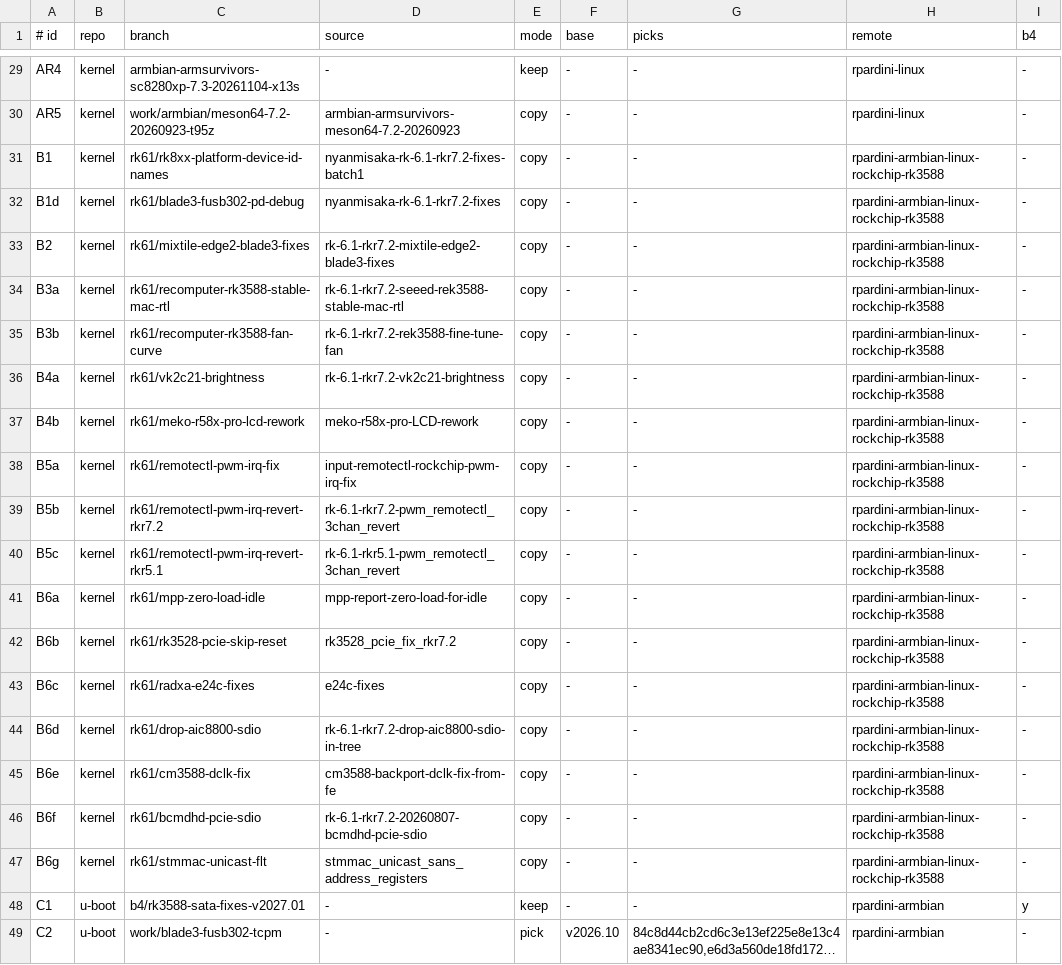
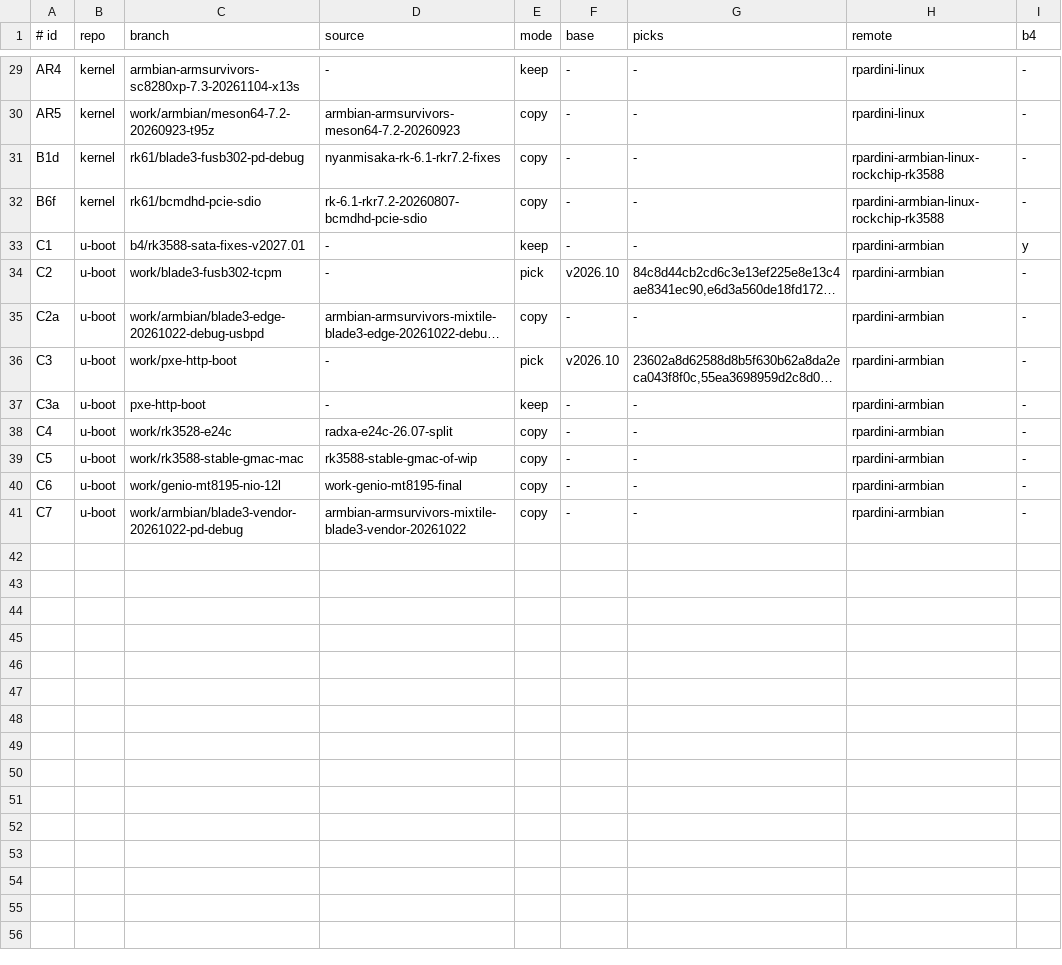
Before and after one commit to rpardini/linux, a TSV file: topics.tsv, drawn as a sheet; only a part is shown, gaps mark what is left out; the shorter side is filled out with more unchanged rows; long unchanged cells end in …; the diff names each change by its address in the sheet, - before the commit and + after, or states it on an @@ line.

```diff
--- a/topics.tsv
+++ b/topics.tsv
-row 31: B1 | kernel | rk61/rk8xx-platform-device-id-names | nyanmisaka-rk-6.1-rkr7.2-fixes-batch1 | copy | - | - | rpardini-armbian-linux-rockchip-rk3588 | -
-row 33: B2 | kernel | rk61/mixtile-edge2-blade3-fixes | rk-6.1-rkr7.2-mixtile-edge2-blade3-fixes | copy | - | - | rpardini-armbian-linux-rockchip-rk3588 | -
-row 34: B3a | kernel | rk61/recomputer-rk3588-stable-mac-rtl | rk-6.1-rkr7.2-seeed-rek3588-stable-mac-rtl | copy | - | - | rpardini-armbian-linux-rockchip-rk3588 | -
-row 35: B3b | kernel | rk61/recomputer-rk3588-fan-curve | rk-6.1-rkr7.2-rek3588-fine-tune-fan | copy | - | - | rpardini-armbian-linux-rockchip-rk3588 | -
-row 36: B4a | kernel | rk61/vk2c21-brightness | rk-6.1-rkr7.2-vk2c21-brightness | copy | - | - | rpardini-armbian-linux-rockchip-rk3588 | -
-row 37: B4b | kernel | rk61/meko-r58x-pro-lcd-rework | meko-r58x-pro-LCD-rework | copy | - | - | rpardini-armbian-linux-rockchip-rk3588 | -
-row 38: B5a | kernel | rk61/remotectl-pwm-irq-fix | input-remotectl-rockchip-pwm-irq-fix | copy | - | - | rpardini-armbian-linux-rockchip-rk3588 | -
-row 39: B5b | kernel | rk61/remotectl-pwm-irq-revert-rkr7.2 | rk-6.1-rkr7.2-pwm_remotectl_3chan_revert | copy | - | - | rpardini-armbian-linux-rockchip-rk3588 | -
-row 40: B5c | kernel | rk61/remotectl-pwm-irq-revert-rkr5.1 | rk-6.1-rkr5.1-pwm_remotectl_3chan_revert | copy | - | - | rpardini-armbian-linux-rockchip-rk3588 | -
-row 41: B6a | kernel | rk61/mpp-zero-load-idle | mpp-report-zero-load-for-idle | copy | - | - | rpardini-armbian-linux-rockchip-rk3588 | -
-row 42: B6b | kernel | rk61/rk3528-pcie-skip-reset | rk3528_pcie_fix_rkr7.2 | copy | - | - | rpardini-armbian-linux-rockchip-rk3588 | -
-row 43: B6c | kernel | rk61/radxa-e24c-fixes | e24c-fixes | copy | - | - | rpardini-armbian-linux-rockchip-rk3588 | -
-row 44: B6d | kernel | rk61/drop-aic8800-sdio | rk-6.1-rkr7.2-drop-aic8800-sdio-in-tree | copy | - | - | rpardini-armbian-linux-rockchip-rk3588 | -
-row 45: B6e | kernel | rk61/cm3588-dclk-fix | cm3588-backport-dclk-fix-from-fe | copy | - | - | rpardini-armbian-linux-rockchip-rk3588 | -
-row 47: B6g | kernel | rk61/stmmac-unicast-flt | stmmac_unicast_sans_address_registers | copy | - | - | rpardini-armbian-linux-rockchip-rk3588 | -
```
Also changed, not shown: 1 other file.
